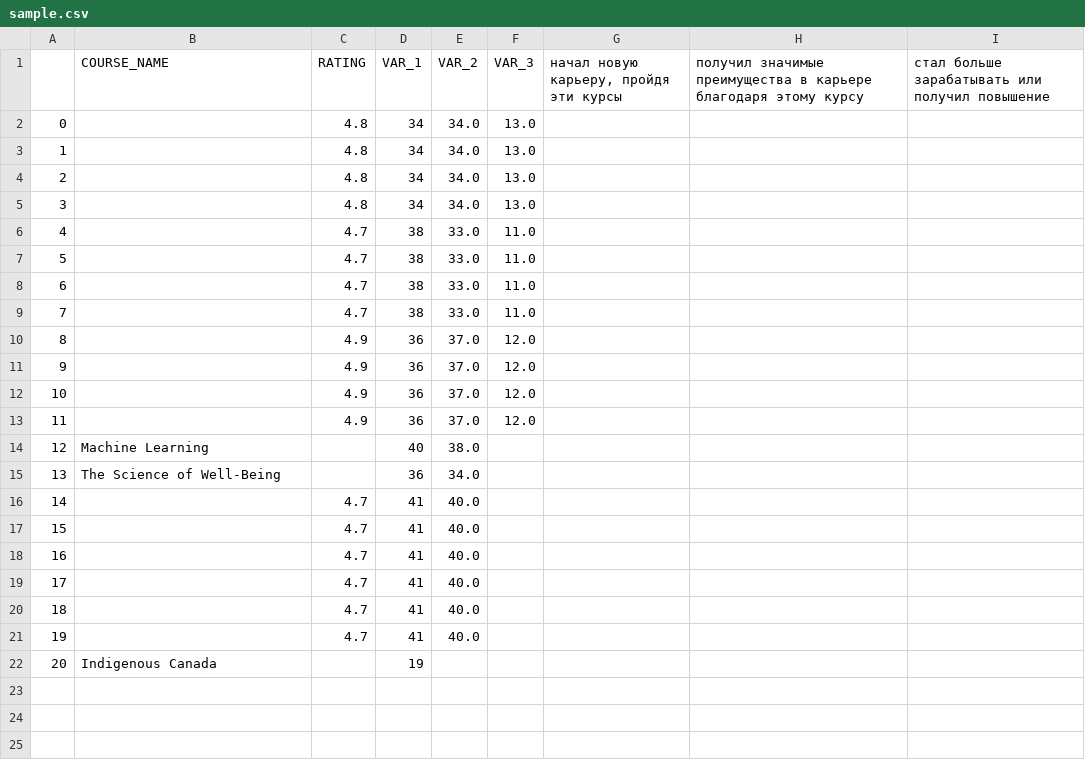
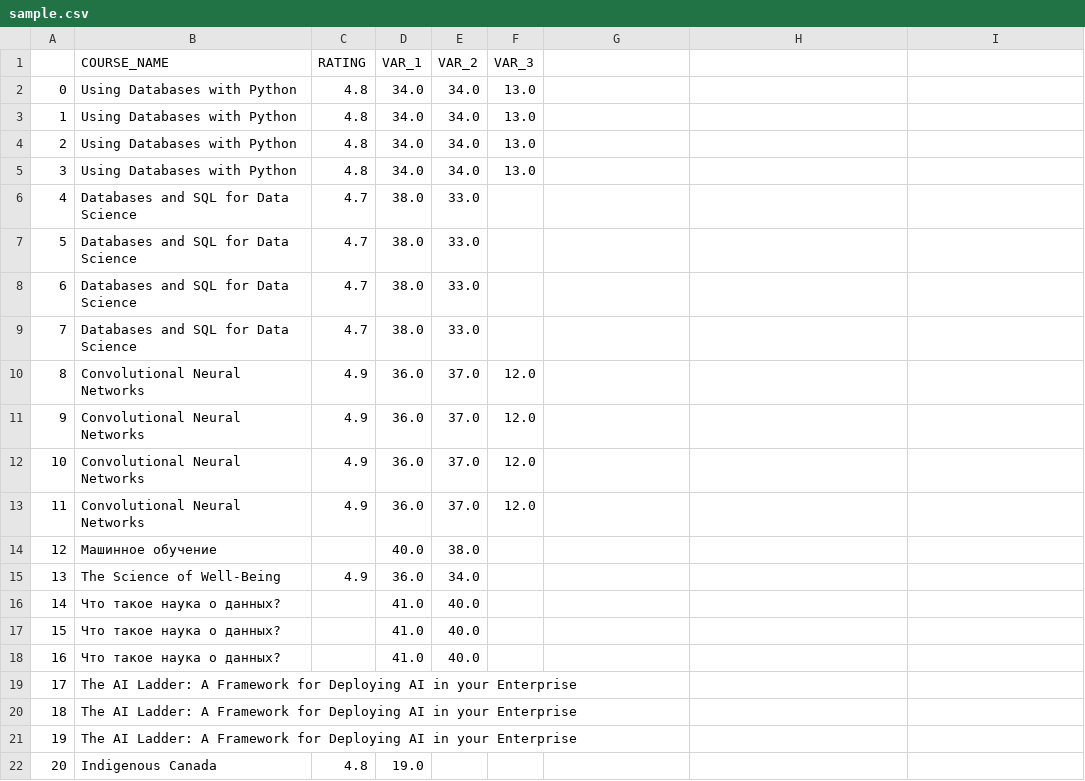
Before and after one commit to ma-petrov/courses_analysis, a CSV file: sample.csv, drawn as a sheet.

```diff
--- a/sample.csv
+++ b/sample.csv
@@ -1,22 +1,22 @@
-,COURSE_NAME,RATING,VAR_1,VAR_2,VAR_3,"начал новую карьеру, пройдя эти курсы",получил значимые преимущества в карьере благодаря этому курсу,стал больше зарабатывать или получил повышение
-0,,4.8,34,34.0,13.0,,,
-1,,4.8,34,34.0,13.0,,,
-2,,4.8,34,34.0,13.0,,,
-3,,4.8,34,34.0,13.0,,,
-4,,4.7,38,33.0,11.0,,,
-5,,4.7,38,33.0,11.0,,,
-6,,4.7,38,33.0,11.0,,,
-7,,4.7,38,33.0,11.0,,,
-8,,4.9,36,37.0,12.0,,,
-9,,4.9,36,37.0,12.0,,,
-10,,4.9,36,37.0,12.0,,,
-11,,4.9,36,37.0,12.0,,,
-12,Machine Learning,,40,38.0,,,,
-13,The Science of Well-Being,,36,34.0,,,,
-14,,4.7,41,40.0,,,,
-15,,4.7,41,40.0,,,,
-16,,4.7,41,40.0,,,,
-17,,4.7,41,40.0,,,,
-18,,4.7,41,40.0,,,,
-19,,4.7,41,40.0,,,,
-20,Indigenous Canada,,19,,,,,
+,COURSE_NAME,RATING,VAR_1,VAR_2,VAR_3
+0,Using Databases with Python,4.8,34.0,34.0,13.0
+1,Using Databases with Python,4.8,34.0,34.0,13.0
+2,Using Databases with Python,4.8,34.0,34.0,13.0
+3,Using Databases with Python,4.8,34.0,34.0,13.0
+4,Databases and SQL for Data Science,4.7,38.0,33.0,
+5,Databases and SQL for Data Science,4.7,38.0,33.0,
+6,Databases and SQL for Data Science,4.7,38.0,33.0,
+7,Databases and SQL for Data Science,4.7,38.0,33.0,
+8,Convolutional Neural Networks,4.9,36.0,37.0,12.0
+9,Convolutional Neural Networks,4.9,36.0,37.0,12.0
+10,Convolutional Neural Networks,4.9,36.0,37.0,12.0
+11,Convolutional Neural Networks,4.9,36.0,37.0,12.0
+12,Машинное обучение,,40.0,38.0,
+13,The Science of Well-Being,4.9,36.0,34.0,
+14,Что такое наука о данных? ,,41.0,40.0,
+15,Что такое наука о данных? ,,41.0,40.0,
+16,Что такое наука о данных? ,,41.0,40.0,
+17,The AI Ladder: A Framework for Deploying AI in your Enterprise,,,,
+18,The AI Ladder: A Framework for Deploying AI in your Enterprise,,,,
+19,The AI Ladder: A Framework for Deploying AI in your Enterprise,,,,
+20,Indigenous Canada,4.8,19.0,,
```
Also changed, not shown: 1 other file.
